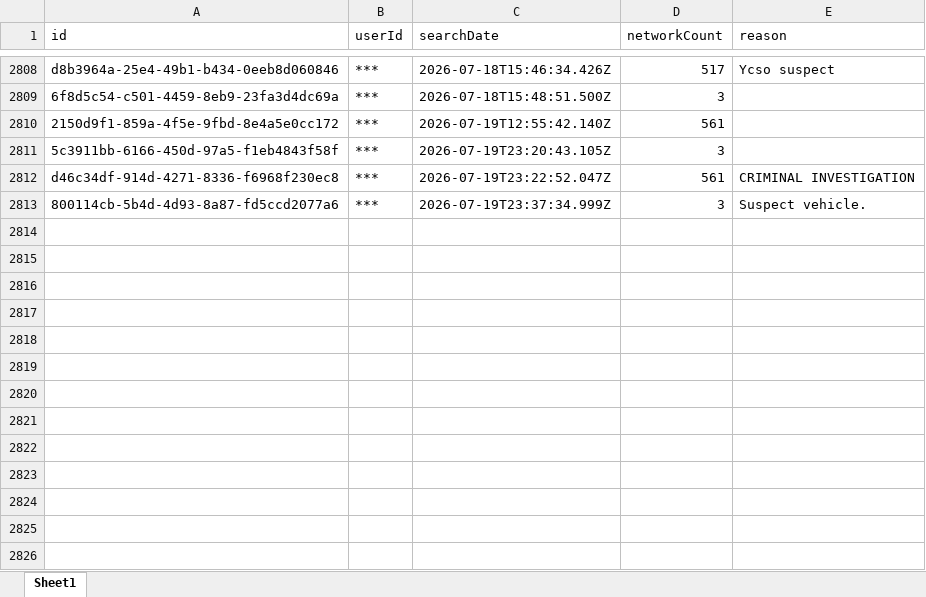
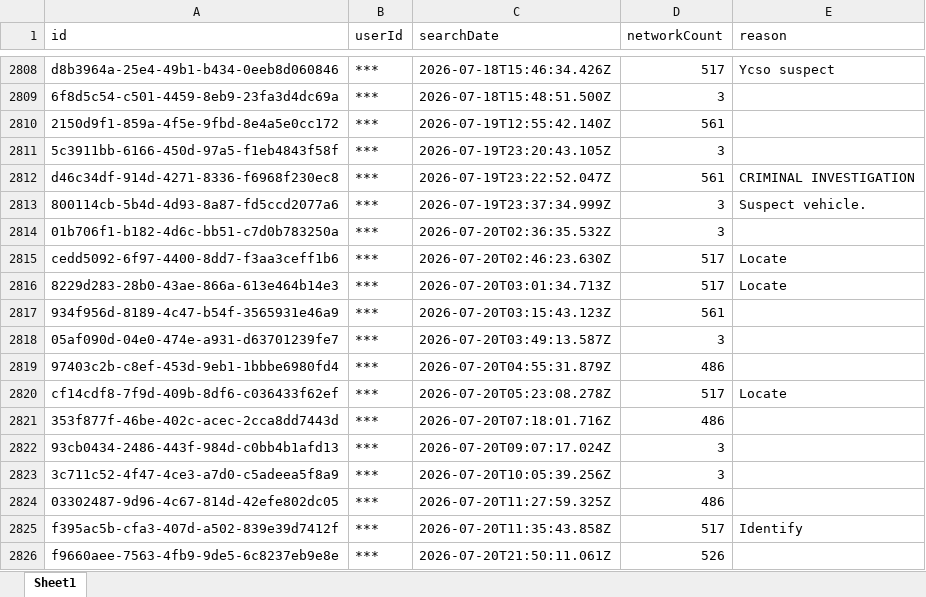
Before and after one commit to terminaldidy115/yuba-county-flock-oversight, an Excel workbook: Master Audit.xlsx, sheet Sheet1, drawn as a sheet; only a part is shown, gaps mark what is left out; values as stored, in another font and other column widths than the file's, no borders; the diff names each change by its address in the sheet, - before the commit and + after, or states it on an @@ line.

Commit message:
Auto-update 2026-07-21 14:01 — 13 new row(s)

```diff
--- a/Master Audit.xlsx (sheet Sheet1)
+++ b/Master Audit.xlsx (sheet Sheet1)
+row 2814: 01b706f1-b182-4d6c-bb51-c7d0b783250a | *** | 2026-07-20T02:36:35.532Z | 3
+row 2815: cedd5092-6f97-4400-8dd7-f3aa3ceff1b6 | *** | 2026-07-20T02:46:23.630Z | 517 | Locate
+row 2816: 8229d283-28b0-43ae-866a-613e464b14e3 | *** | 2026-07-20T03:01:34.713Z | 517 | Locate
+row 2817: 934f956d-8189-4c47-b54f-3565931e46a9 | *** | 2026-07-20T03:15:43.123Z | 561
+row 2818: 05af090d-04e0-474e-a931-d63701239fe7 | *** | 2026-07-20T03:49:13.587Z | 3
+row 2819: 97403c2b-c8ef-453d-9eb1-1bbbe6980fd4 | *** | 2026-07-20T04:55:31.879Z | 486
+row 2820: cf14cdf8-7f9d-409b-8df6-c036433f62ef | *** | 2026-07-20T05:23:08.278Z | 517 | Locate
+row 2821: 353f877f-46be-402c-acec-2cca8dd7443d | *** | 2026-07-20T07:18:01.716Z | 486
+row 2822: 93cb0434-2486-443f-984d-c0bb4b1afd13 | *** | 2026-07-20T09:07:17.024Z | 3
+row 2823: 3c711c52-4f47-4ce3-a7d0-c5adeea5f8a9 | *** | 2026-07-20T10:05:39.256Z | 3
+row 2824: 03302487-9d96-4c67-814d-42efe802dc05 | *** | 2026-07-20T11:27:59.325Z | 486
+row 2825: f395ac5b-cfa3-407d-a502-839e39d7412f | *** | 2026-07-20T11:35:43.858Z | 517 | Identify
+row 2826: f9660aee-7563-4fb9-9de5-6c8237eb9e8e | *** | 2026-07-20T21:50:11.061Z | 526
```
